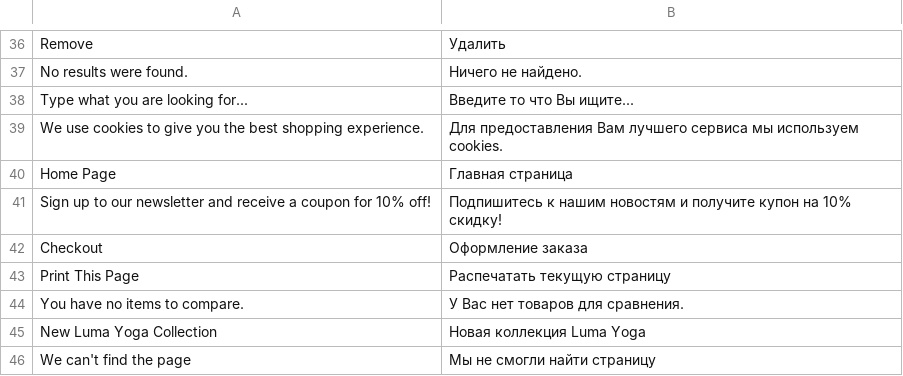
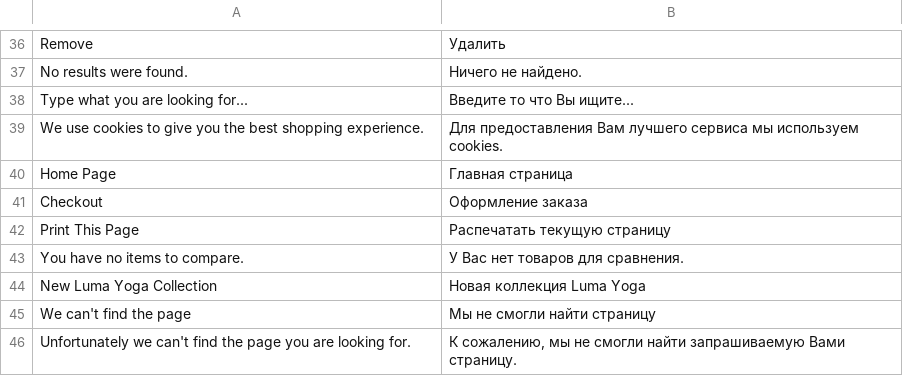
Before and after one commit to vuestorefront/vue-storefront, a CSV file: core/i18n/resource/i18n/ru-RU.csv, drawn as a sheet; only a part is shown, gaps mark what is left out; the shorter side is filled out with more unchanged rows.

```diff
--- a/core/i18n/resource/i18n/ru-RU.csv
+++ b/core/i18n/resource/i18n/ru-RU.csv
@@ -40,3 +40,2 @@
 "Home Page","Главная страница"
-"Sign up to our newsletter and receive a coupon for 10% off!","Подпишитесь к нашим новостям и получите купон на 10% скидку!"
 "Checkout","Оформление заказа"
```
Also changed, not shown: core/i18n/resource/i18n/de-DE.csv, core/i18n/resource/i18n/es-ES.csv, 7 other files.
